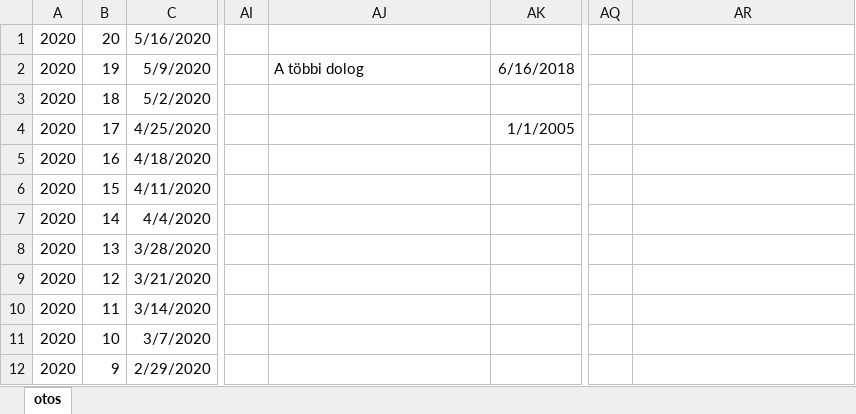
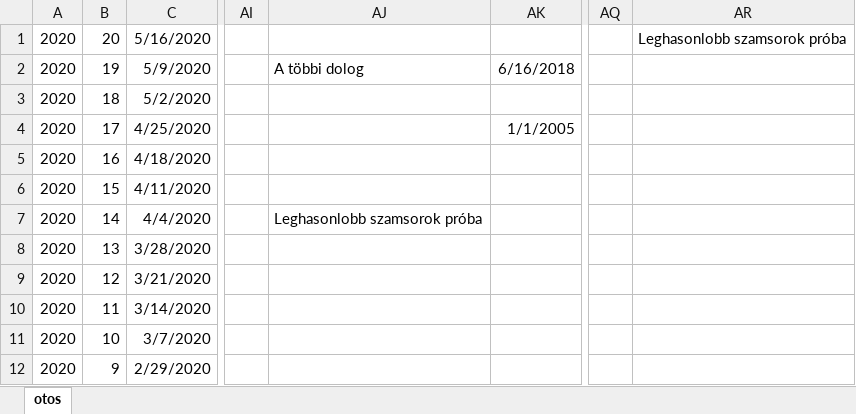
Before and after one commit to tamas1023/lotto_project, an Excel workbook: lotto.xlsx, sheet otos, drawn as a sheet; only a part is shown, gaps mark what is left out; values as stored, in another font and other column widths than the file's, no borders; the diff names each change by its address in the sheet, - before the commit and + after, or states it on an @@ line.

Commit message:
A Leghasonlobb szamsorokat megpróbálom megkeresni

```diff
--- a/lotto.xlsx (sheet otos)
+++ b/lotto.xlsx (sheet otos)
-AR1: (empty)
+AR1: Leghasonlobb szamsorok próba
-AJ7: (empty)
+AJ7: Leghasonlobb szamsorok próba
```
